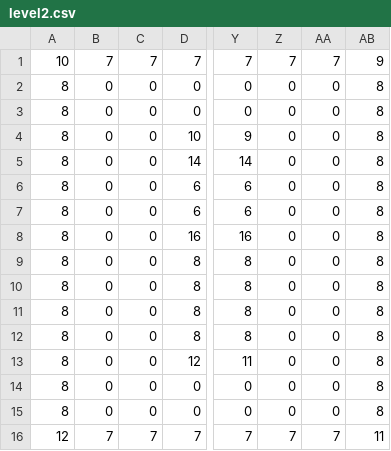
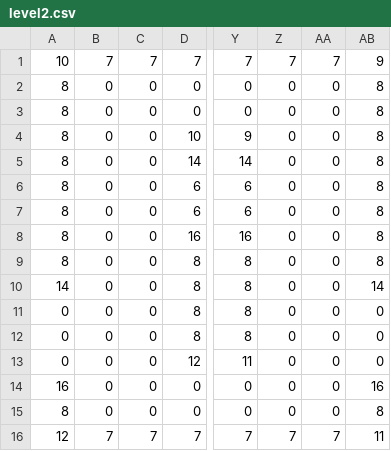
Before and after one commit to animatedfunk/lazr-drift, a CSV file: public/maps/level2.csv, drawn as a sheet; only a part is shown, gaps mark what is left out; the diff names each change by its address in the sheet, - before the commit and + after, or states it on an @@ line.

```diff
--- a/public/maps/level2.csv
+++ b/public/maps/level2.csv
-A10: 8
+A10: 14
-AB10: 8
+AB10: 14
-A11:A13: 8
+A11:A13: 0
-AB11:AB13: 8
+AB11:AB13: 0
-A14: 8
+A14: 16
-AB14: 8
+AB14: 16
```
Also changed, not shown: public/maps/level1.csv, public/maps/level3.csv, 2 other files.
